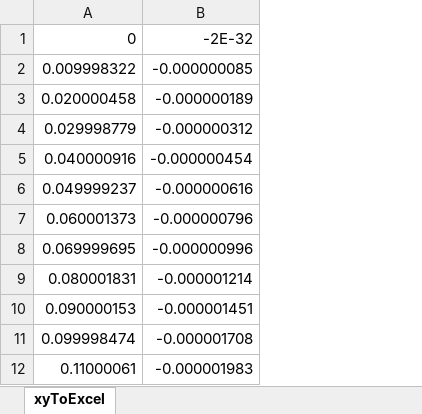
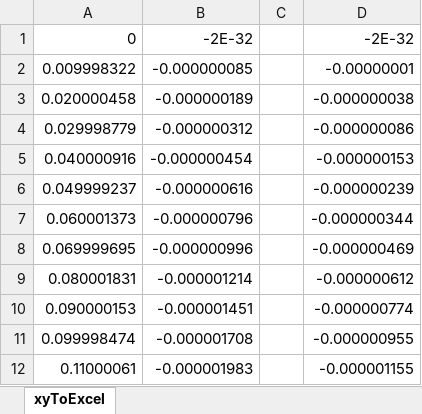
Before and after one commit to nathanbouchat/LGCIV2041_Assignment, an Excel workbook: Timo1.xlsx, sheet xyToExcel, drawn as a sheet; only a part is shown; values as stored, in another font and other column widths than the file's, no borders; charts and pictures not drawn; the diff names each change by its address in the sheet, - before the commit and + after, or states it on an @@ line.

```diff
--- a/Timo1.xlsx (sheet xyToExcel)
+++ b/Timo1.xlsx (sheet xyToExcel)
+column C, empty
+column D, rows 1-12: -2E-32 | -0.00000001 | -0.000000038 | -0.000000086 | -0.000000153 | -0.000000239 | -0.000000344 | -0.000000469 | -0.000000612 | -0.000000774 | -0.000000955 | -0.000001155
```
Also changed, not shown: charts or pictures, Timo10.xlsx, Timo100.xlsx, 31 other files.
